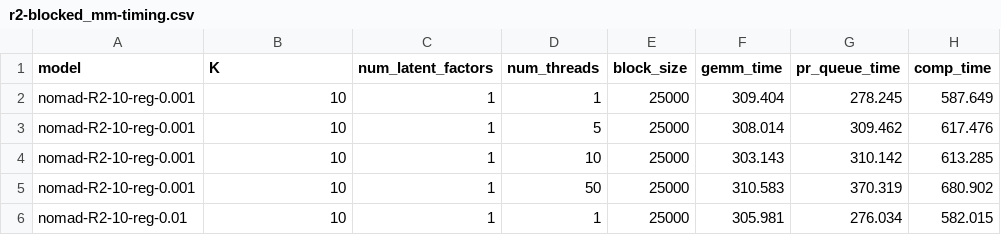
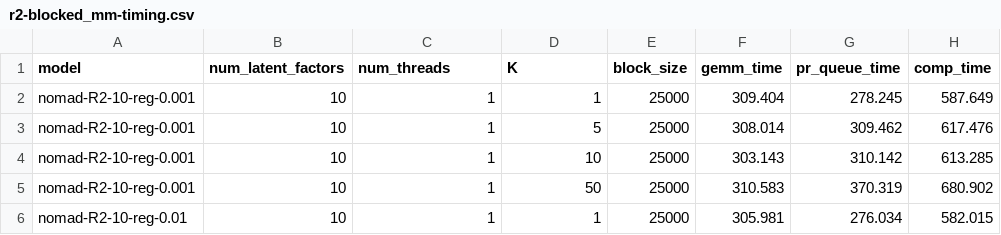
Before and after one commit to stanford-futuredata/optimus-maximus, a CSV file: plots/timing-results/r2-blocked_mm-timing.csv, drawn as a sheet; only a part is shown.

Commit message:
Gah, another issue with blocked MM, but this is just a cosmetic one

```diff
--- a/plots/timing-results/r2-blocked_mm-timing.csv
+++ b/plots/timing-results/r2-blocked_mm-timing.csv
@@ -1,2 +1,2 @@
-model,K,num_latent_factors,num_threads,block_size,gemm_time,pr_queue_time,comp_time
+model,num_latent_factors,num_threads,K,block_size,gemm_time,pr_queue_time,comp_time
 nomad-R2-10-reg-0.001,10,1,1,25000,309.404,278.245,587.649
```
Also changed, not shown: 1 other file.
